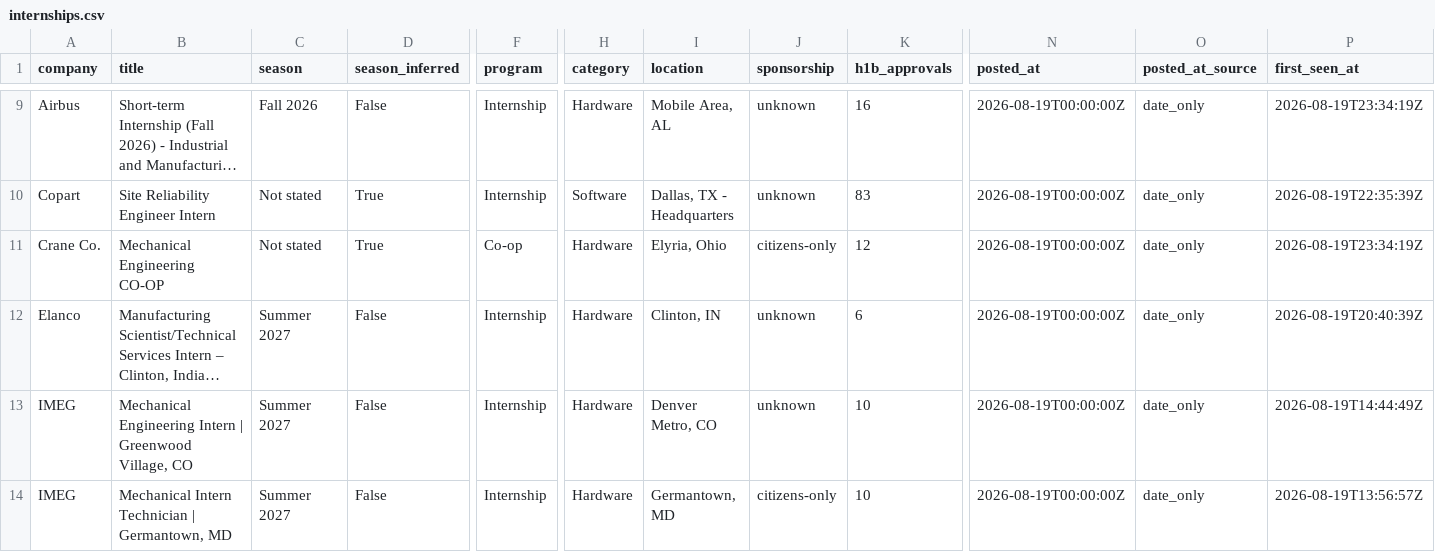
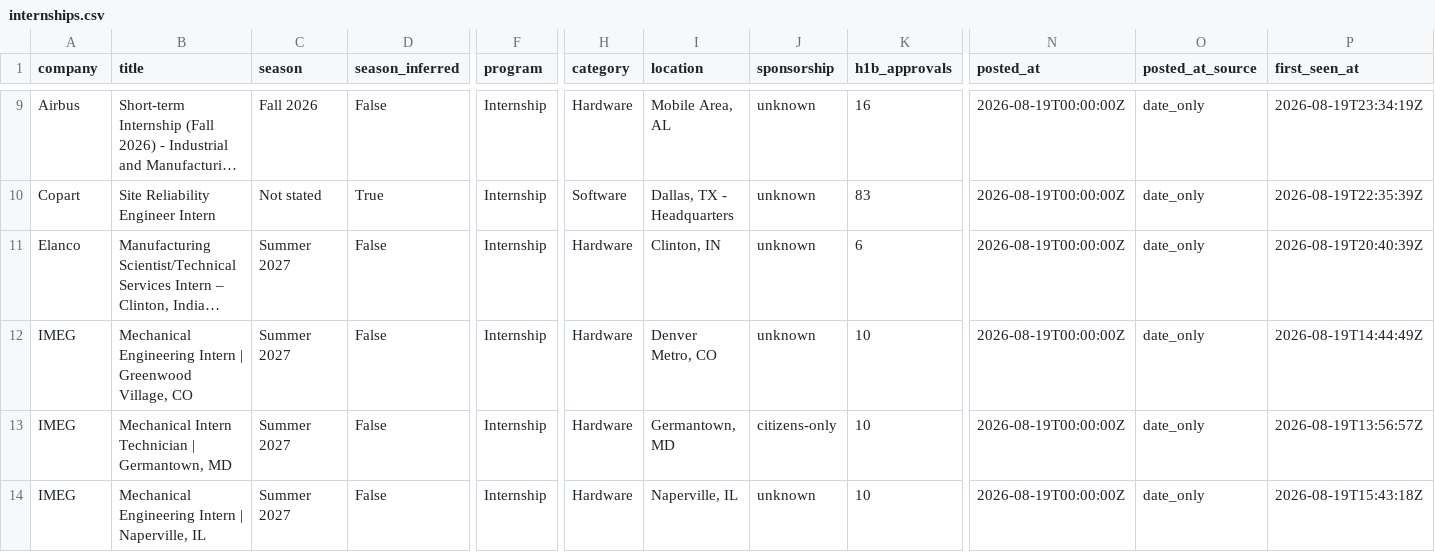
Before and after one commit to HeyIniHere/Automated-List-Of-Summer-2027-and-Fall-2026-MechEng-Internships, a CSV file: data/internships.csv, drawn as a sheet; only a part is shown, gaps mark what is left out; the shorter side is filled out with more unchanged rows; long unchanged cells end in …; rows hold the shown columns only; the diff names each change by its address in the sheet, - before the commit and + after, or states it on an @@ line.

```diff
--- a/data/internships.csv
+++ b/data/internships.csv
-row 11: Crane Co. | Mechanical Engineering CO-OP | Not stated | True | Co-op | Hardware | Elyria, Ohio | citizens-only | 12 | 2026-08-19T00:00:00Z | date_only | 2026-08-19T23:34:19Z
```
Also changed, not shown: docs/internships.csv, 12 other files.
